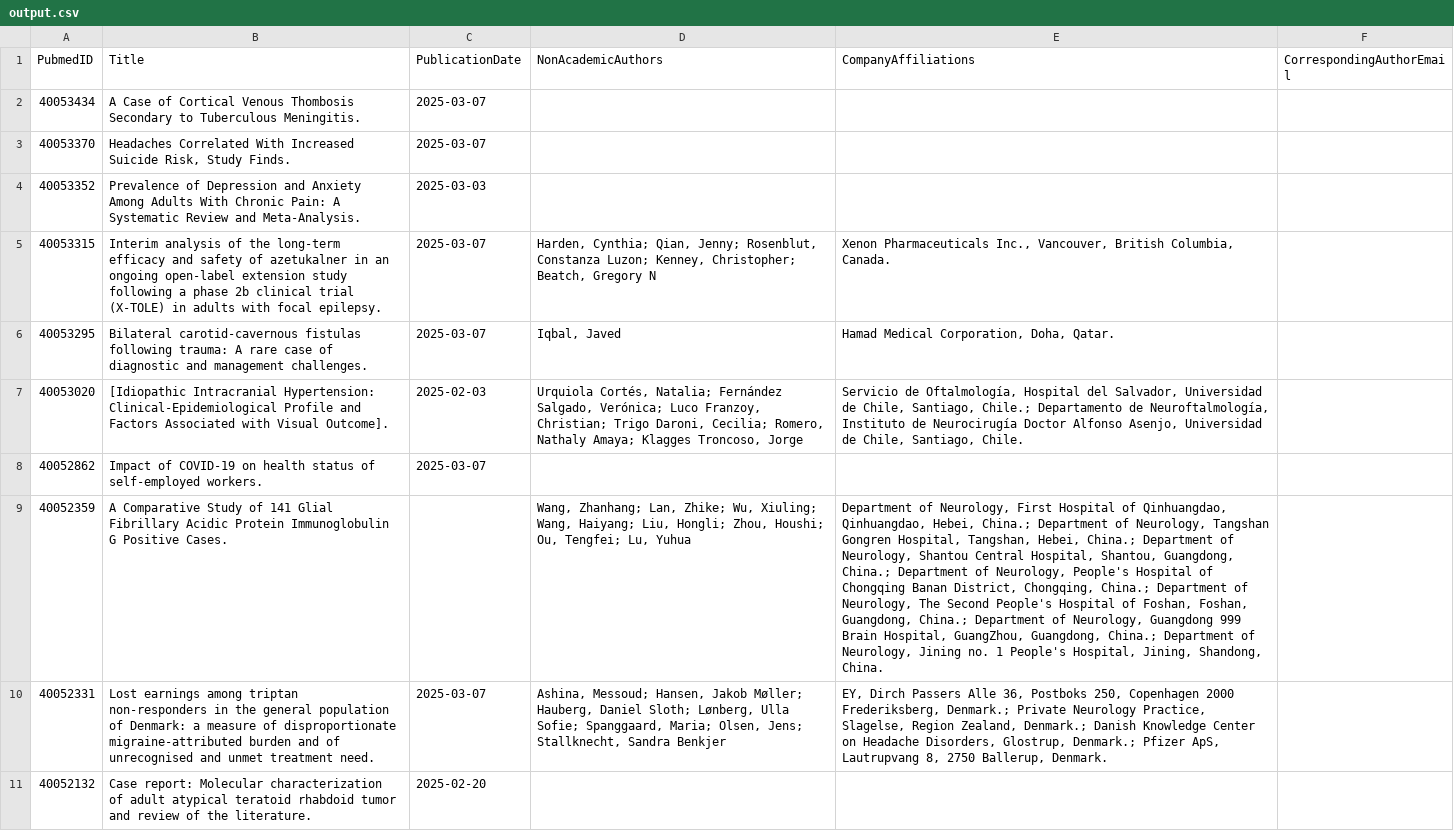
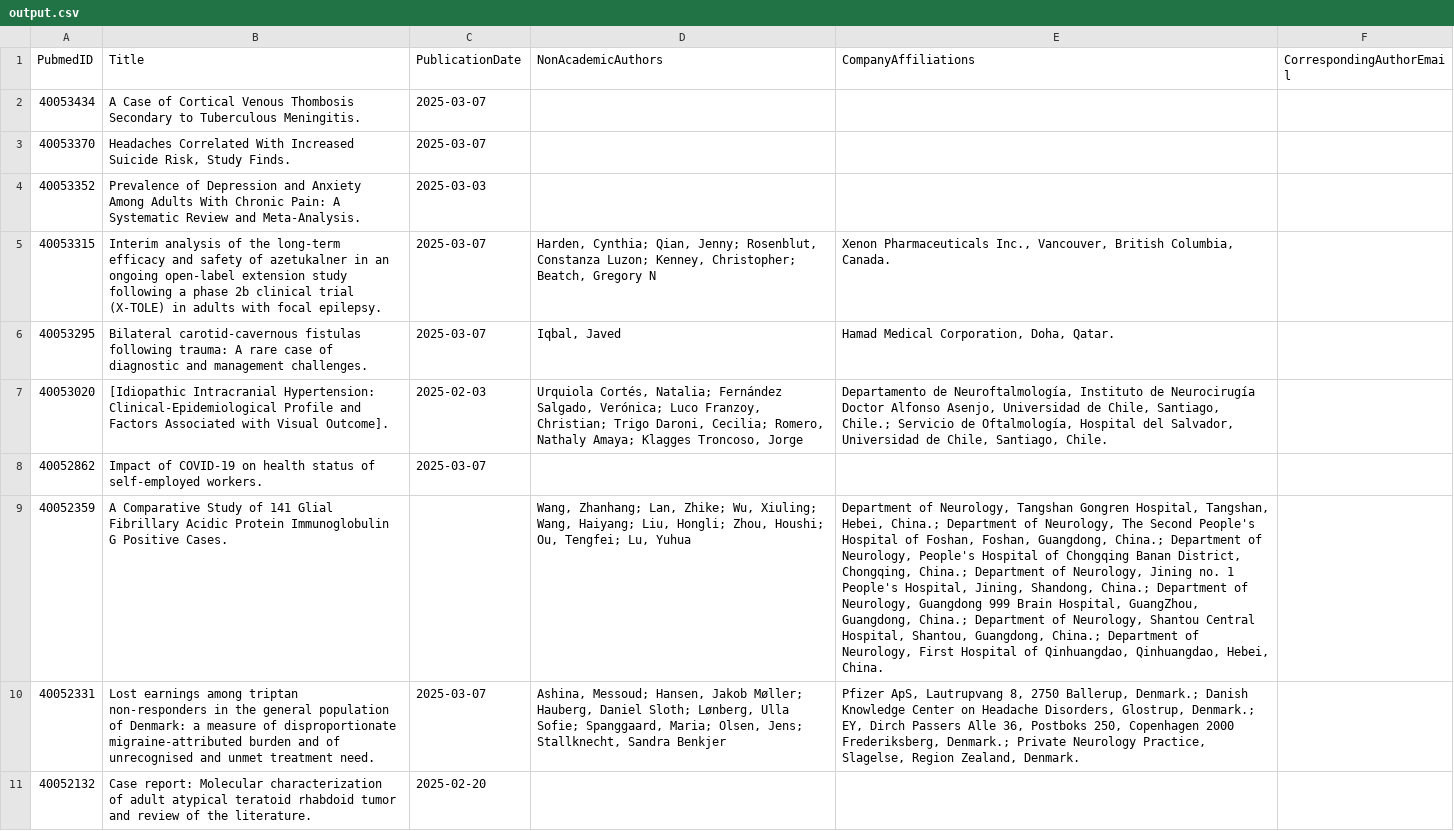
Before and after one commit to sunil1306-ps/pharma-fetch, a CSV file: output.csv, drawn as a sheet; the diff names each change by its address in the sheet, - before the commit and + after, or states it on an @@ line.

```diff
--- a/output.csv
+++ b/output.csv
-E7 (CompanyAffiliations): Servicio de Oftalmología, Hospital del Salvador, Universidad de Chile, Santiago, Chile.; Departamento de Neuroftalmología, Instituto de Neurocirugía Doctor Alfonso Asenjo, Universidad de…
+E7 (CompanyAffiliations): Departamento de Neuroftalmología, Instituto de Neurocirugía Doctor Alfonso Asenjo, Universidad de Chile, Santiago, Chile.; Servicio de Oftalmología, Hospital del Salvador, Universidad de…
-E9 (CompanyAffiliations): …of Neurology, First Hospital of Qinhuangdao, Qinhuangdao, Hebei, China.; Department of Neurology, Tangshan Gongren Hospital, Tangshan, Hebei, China.; Department of Neurology, Shantou Central Hospital, Shantou, Guangdong, China.; Department of Neurology, People's Hospital of Chongqing Banan District, Chongqing, China.; Department of Neurology, The Second People's Hospital of Foshan, Foshan, Guangdong, China.; Department of Neurology, Guangdong 999 Brain Hospital, GuangZhou, Guangdong, China.; Department of Neurology, Jining no. 1 People's Hospital, Jining, Shandong, China.
+E9 (CompanyAffiliations): …of Neurology, Tangshan Gongren Hospital, Tangshan, Hebei, China.; Department of Neurology, The Second People's Hospital of Foshan, Foshan, Guangdong, China.; Department of Neurology, People's Hospital of Chongqing Banan District, Chongqing, China.; Department of Neurology, Jining no. 1 People's Hospital, Jining, Shandong, China.; Department of Neurology, Guangdong 999 Brain Hospital, GuangZhou, Guangdong, China.; Department of Neurology, Shantou Central Hospital, Shantou, Guangdong, China.; Department of Neurology, First Hospital of Qinhuangdao, Qinhuangdao, Hebei, China.
-E10 (CompanyAffiliations): EY, Dirch Passers Alle 36, Postboks 250, Copenhagen 2000 Frederiksberg, Denmark.; Private Neurology Practice, Slagelse, Region Zealand, Denmark.; Danish Knowledge Center on Headache Disorders, Glostrup, Denmark.; Pfizer ApS, Lautrupvang 8, 2750 Ballerup, Denmark.
+E10 (CompanyAffiliations): Pfizer ApS, Lautrupvang 8, 2750 Ballerup, Denmark.; Danish Knowledge Center on Headache Disorders, Glostrup, Denmark.; EY, Dirch Passers Alle 36, Postboks 250, Copenhagen 2000 Frederiksberg, Denmark.; Private Neurology Practice, Slagelse, Region Zealand, Denmark.
```
Also changed, not shown: 7 other files.
